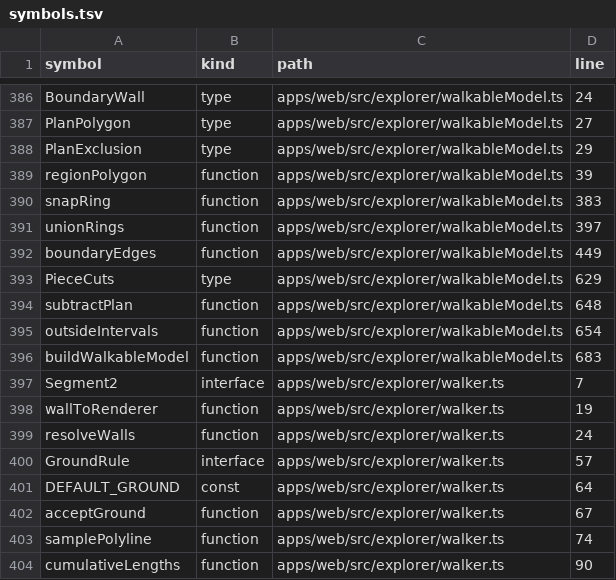
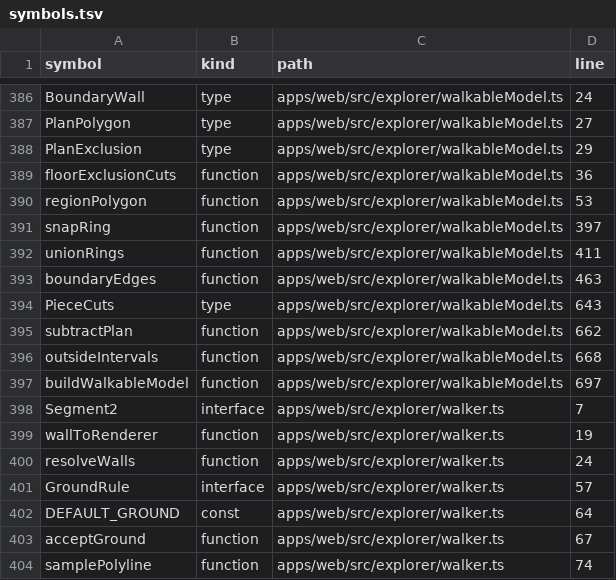
Before and after one commit to nurockplayer/gteki, a TSV file: docs/map/symbols.tsv, drawn as a sheet; only a part is shown, gaps mark what is left out; the shorter side is filled out with more unchanged rows.

```diff
--- a/docs/map/symbols.tsv
+++ b/docs/map/symbols.tsv
@@ -388,10 +388,11 @@ PlanPolygon	type	apps/web/src/explorer/walkableModel.ts	27
 PlanExclusion	type	apps/web/src/explorer/walkableModel.ts	29
-regionPolygon	function	apps/web/src/explorer/walkableModel.ts	39
-snapRing	function	apps/web/src/explorer/walkableModel.ts	383
-unionRings	function	apps/web/src/explorer/walkableModel.ts	397
-boundaryEdges	function	apps/web/src/explorer/walkableModel.ts	449
-PieceCuts	type	apps/web/src/explorer/walkableModel.ts	629
-subtractPlan	function	apps/web/src/explorer/walkableModel.ts	648
-outsideIntervals	function	apps/web/src/explorer/walkableModel.ts	654
-buildWalkableModel	function	apps/web/src/explorer/walkableModel.ts	683
+floorExclusionCuts	function	apps/web/src/explorer/walkableModel.ts	36
+regionPolygon	function	apps/web/src/explorer/walkableModel.ts	53
+snapRing	function	apps/web/src/explorer/walkableModel.ts	397
+unionRings	function	apps/web/src/explorer/walkableModel.ts	411
+boundaryEdges	function	apps/web/src/explorer/walkableModel.ts	463
+PieceCuts	type	apps/web/src/explorer/walkableModel.ts	643
+subtractPlan	function	apps/web/src/explorer/walkableModel.ts	662
+outsideIntervals	function	apps/web/src/explorer/walkableModel.ts	668
+buildWalkableModel	function	apps/web/src/explorer/walkableModel.ts	697
 Segment2	interface	apps/web/src/explorer/walker.ts	7
```
Also changed, not shown: 7 other files.
